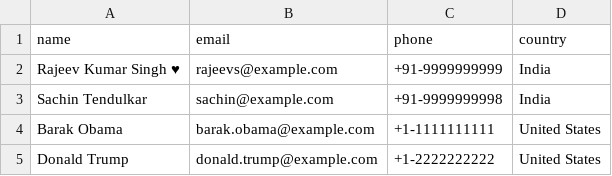
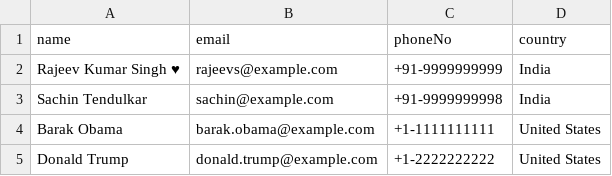
Before and after one commit to awaghadsangita/OpenCsvDemo, a CSV file: src/main/resources/users-with-header.csv, drawn as a sheet.

```diff
--- a/src/main/resources/users-with-header.csv
+++ b/src/main/resources/users-with-header.csv
@@ -1,2 +1,2 @@
-name,email,phone,country
+name,email,phoneNo,country
 Rajeev Kumar Singh ♥,rajeevs@example.com,+91-9999999999,India
```
Also changed, not shown: build/resources/main/users-with-header.csv, 13 other files.
